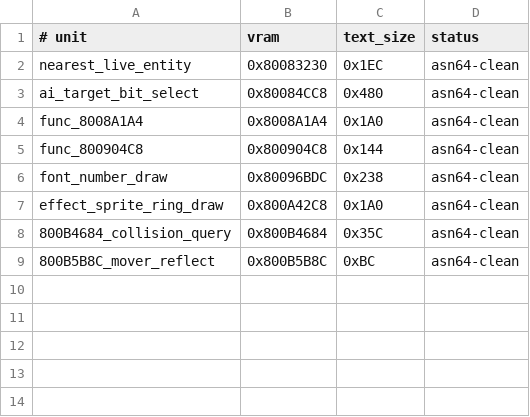
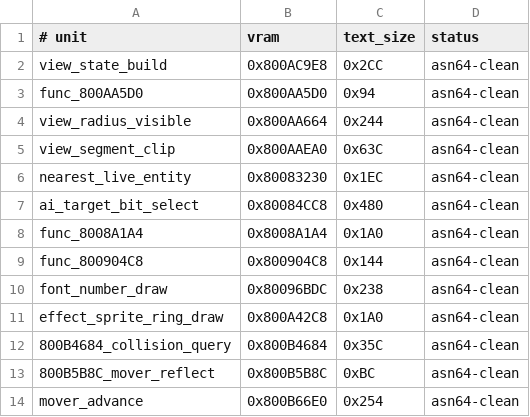
Before and after one commit to Irrational-Soup/BattleTanx-Global-Assault, a TSV file: config/us/asn64_units.tsv, drawn as a sheet; the diff names each change by its address in the sheet, - before the commit and + after, or states it on an @@ line.

```diff
--- a/config/us/asn64_units.tsv
+++ b/config/us/asn64_units.tsv
+row 2: view_state_build | 0x800AC9E8 | 0x2CC | asn64-clean
+row 3: func_800AA5D0 | 0x800AA5D0 | 0x94 | asn64-clean
+row 4: view_radius_visible | 0x800AA664 | 0x244 | asn64-clean
+row 5: view_segment_clip | 0x800AAEA0 | 0x63C | asn64-clean
+row 14: mover_advance | 0x800B66E0 | 0x254 | asn64-clean
```
Also changed, not shown: config/us/clean_normalized_units.tsv, config/us/normalizer_assisted_units.tsv, 38 other files.
